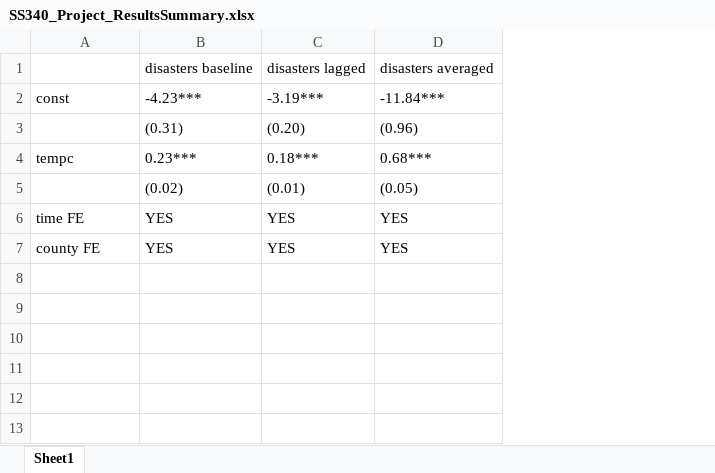
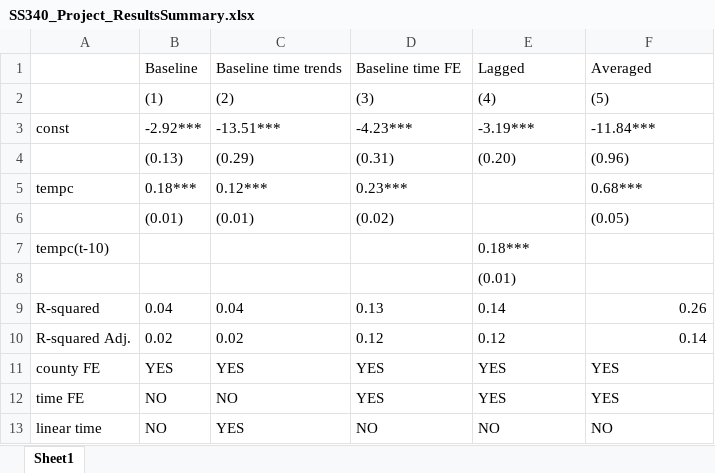
Before and after one commit to jjacobowitz/SS340_Abdelwahed, an Excel workbook: Project/Results/SS340_Project_ResultsSummary.xlsx, sheet Sheet1, drawn as a sheet; values as stored, in another font and other column widths than the file's, no borders; removed rows and columns are numbered as before the commit, all else as after; the diff names each change by its address in the sheet, - before the commit and + after, or states it on an @@ line.

Commit message:
Update SS340_Project_ResultsSummary.xlsx

```diff
--- a/Project/Results/SS340_Project_ResultsSummary.xlsx (sheet Sheet1)
+++ b/Project/Results/SS340_Project_ResultsSummary.xlsx (sheet Sheet1)
+column B, rows 3-6: -2.92*** | (0.13) | 0.18*** | (0.01); row 12: NO
+column C, rows 3-6: -13.51*** | (0.29) | 0.12*** | (0.01); row 12: NO
-row 1:  | disasters baseline | disasters lagged | disasters averaged
+row 1:  | Baseline | Baseline time trends | Baseline time FE | Lagged | Averaged
+row 2:  | (1) | (2) | (3) | (4) | (5)
-E5: 0.18***
+E5: (empty)
-E6: (0.01)
+E6: (empty)
+row 7: tempc(t-10) |  |  |  | 0.18***
+row 8:  |  |  |  | (0.01)
+row 9: R-squared | 0.04 | 0.04 | 0.13 | 0.14 | 0.26
+row 10: R-squared Adj. | 0.02 | 0.02 | 0.12 | 0.12 | 0.14
@@ row 7 moved to row 11: county FE @@
+row 13: linear time | NO | YES | NO | NO | NO
```
